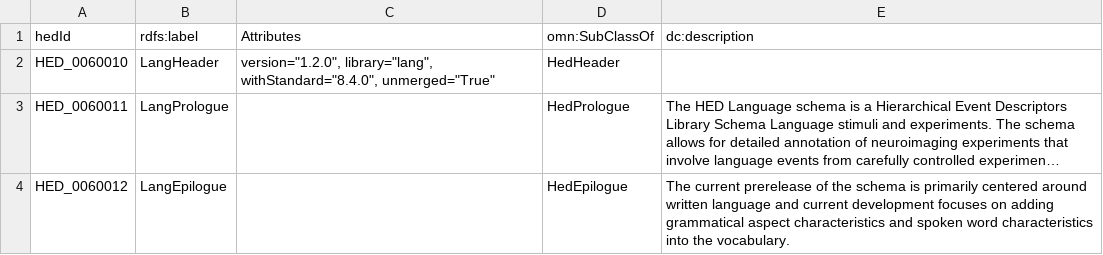
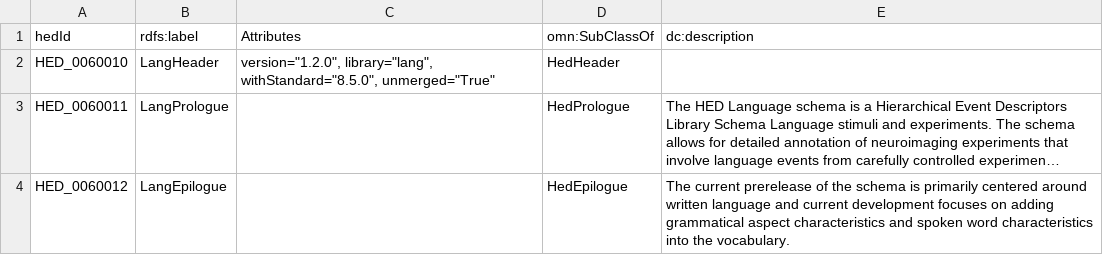
Before and after one commit to hed-standard/hed-schemas, a TSV file: library_schemas/lang/prerelease/hedtsv/HED_lang_1.2.0/HED_lang_1.2.0_Structure.tsv, drawn as a sheet; long unchanged cells end in …; the diff names each change by its address in the sheet, - before the commit and + after, or states it on an @@ line.

```diff
--- a/library_schemas/lang/prerelease/hedtsv/HED_lang_1.2.0/HED_lang_1.2.0_Structure.tsv
+++ b/library_schemas/lang/prerelease/hedtsv/HED_lang_1.2.0/HED_lang_1.2.0_Structure.tsv
-C2 (Attributes): version="1.2.0", library="lang", withStandard="8.4.0", unmerged="True"
+C2 (Attributes): version="1.2.0", library="lang", withStandard="8.5.0", unmerged="True"
```
Also changed, not shown: library_schemas/lang/prerelease/hedtsv/HED_lang_1.2.0/HED_lang_1.2.0_Tag.tsv, 10 other files.
